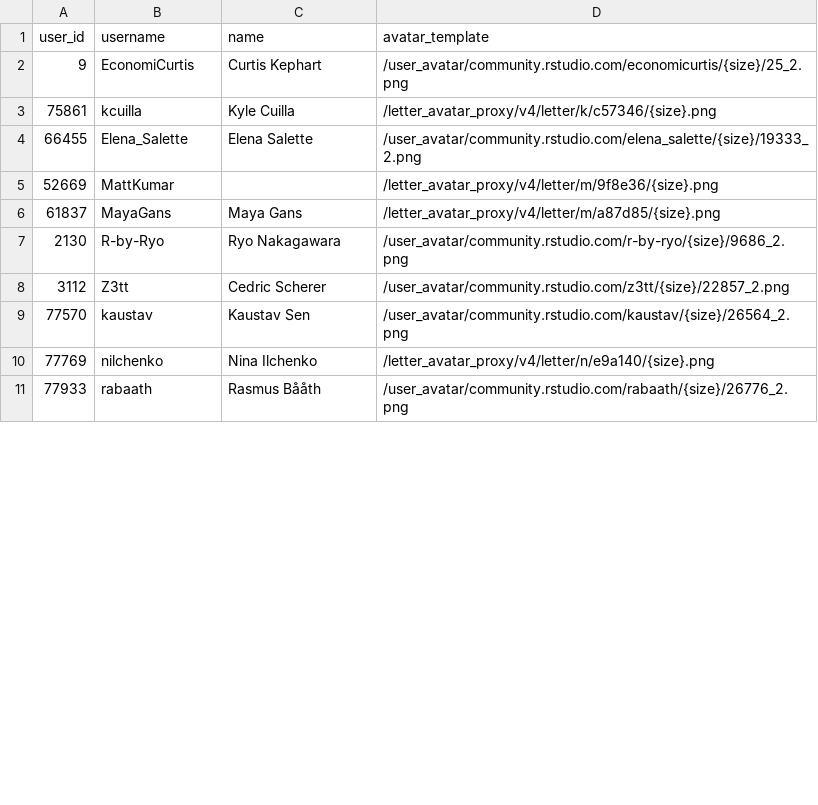
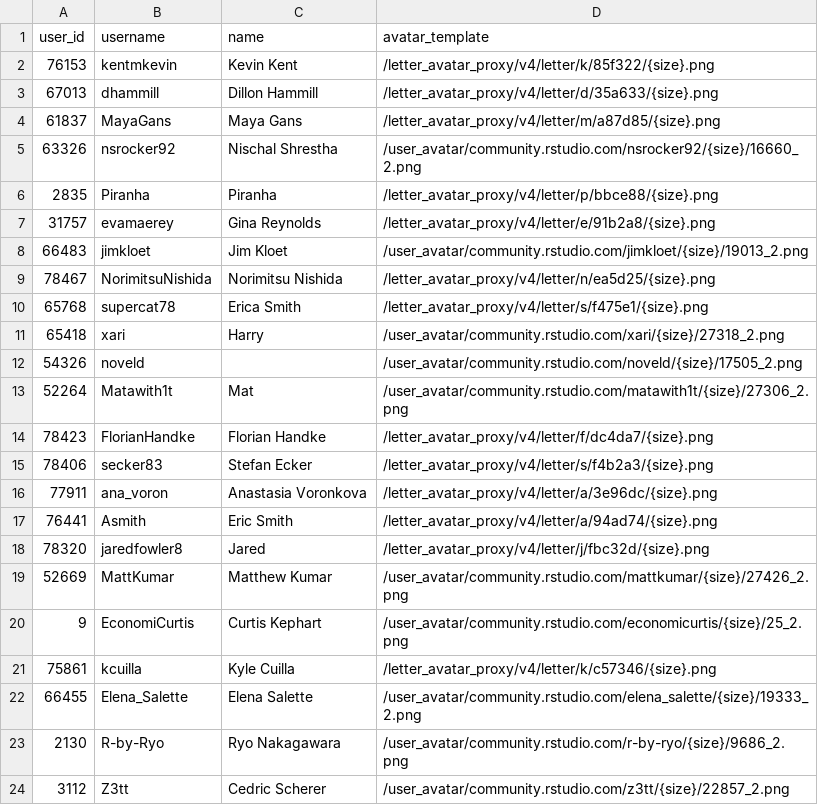
Before and after one commit to gkaramanis/table-contest, a CSV file: data/posters.csv, drawn as a sheet; only a part is shown; the shorter side is filled out with more unchanged rows; the diff covers the shown part only.

```diff
--- a/data/posters.csv
+++ b/data/posters.csv
@@ -1,2 +1,20 @@
 user_id,username,name,avatar_template
+76153,kentmkevin,Kevin Kent,/letter_avatar_proxy/v4/letter/k/85f322/{size}.png
+67013,dhammill,Dillon Hammill,/letter_avatar_proxy/v4/letter/d/35a633/{size}.png
+61837,MayaGans,Maya Gans,/letter_avatar_proxy/v4/letter/m/a87d85/{size}.png
+63326,nsrocker92,Nischal Shrestha,/user_avatar/community.rstudio.com/nsrocker92/{size}/16660_2.png
+2835,Piranha,Piranha,/letter_avatar_proxy/v4/letter/p/bbce88/{size}.png
+31757,evamaerey,Gina Reynolds,/letter_avatar_proxy/v4/letter/e/91b2a8/{size}.png
+66483,jimkloet,Jim Kloet,/user_avatar/community.rstudio.com/jimkloet/{size}/19013_2.png
+78467,NorimitsuNishida,Norimitsu Nishida,/letter_avatar_proxy/v4/letter/n/ea5d25/{size}.png
+65768,supercat78,Erica Smith,/letter_avatar_proxy/v4/letter/s/f475e1/{size}.png
+65418,xari,Harry,/user_avatar/community.rstudio.com/xari/{size}/27318_2.png
+54326,noveld,,/user_avatar/community.rstudio.com/noveld/{size}/17505_2.png
+52264,Matawith1t,Mat,/user_avatar/community.rstudio.com/matawith1t/{size}/27306_2.png
+78423,FlorianHandke,Florian Handke,/letter_avatar_proxy/v4/letter/f/dc4da7/{size}.png
+78406,secker83,Stefan Ecker,/letter_avatar_proxy/v4/letter/s/f4b2a3/{size}.png
+77911,ana_voron,Anastasia Voronkova,/letter_avatar_proxy/v4/letter/a/3e96dc/{size}.png
+76441,Asmith,Eric Smith,/letter_avatar_proxy/v4/letter/a/94ad74/{size}.png
+78320,jaredfowler8,Jared,/letter_avatar_proxy/v4/letter/j/fbc32d/{size}.png
+52669,MattKumar,Matthew Kumar,/user_avatar/community.rstudio.com/mattkumar/{size}/27426_2.png
 9,EconomiCurtis,Curtis Kephart,/user_avatar/community.rstudio.com/economicurtis/{size}/25_2.png
@@ -4,4 +22,2 @@ user_id,username,name,avatar_template
 66455,Elena_Salette,Elena Salette,/user_avatar/community.rstudio.com/elena_salette/{size}/19333_2.png
-52669,MattKumar,,/letter_avatar_proxy/v4/letter/m/9f8e36/{size}.png
-61837,MayaGans,Maya Gans,/letter_avatar_proxy/v4/letter/m/a87d85/{size}.png
 2130,R-by-Ryo,Ryo Nakagawara,/user_avatar/community.rstudio.com/r-by-ryo/{size}/9686_2.png
```
Also changed, not shown: 14 removed rows elsewhere in this file, data/posts.csv, 2 other files.
